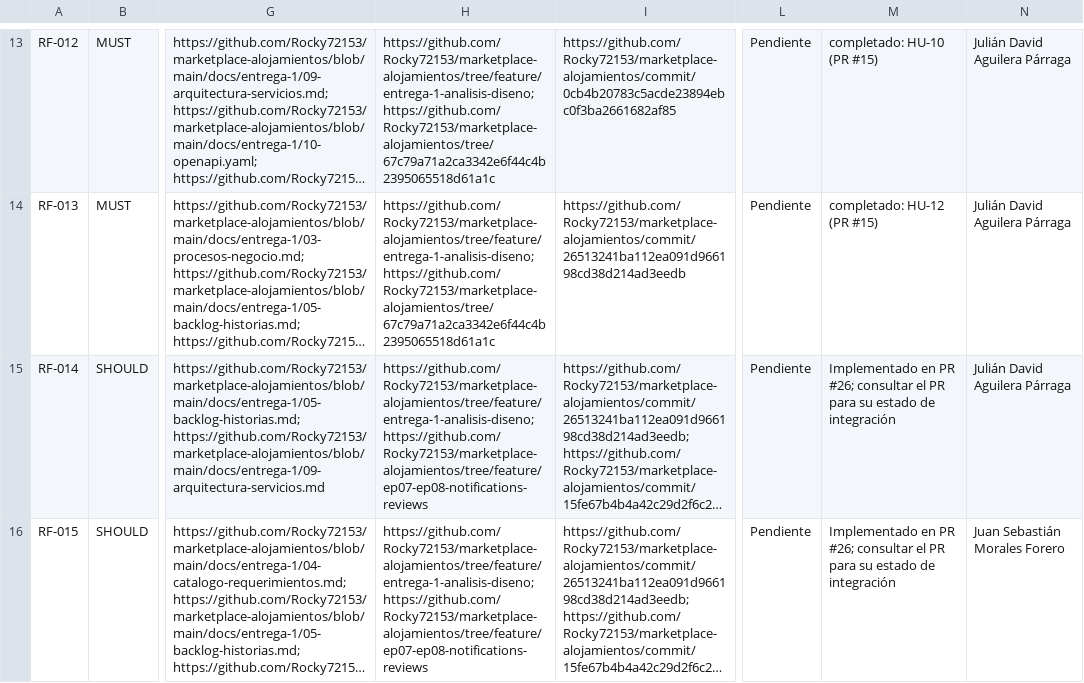
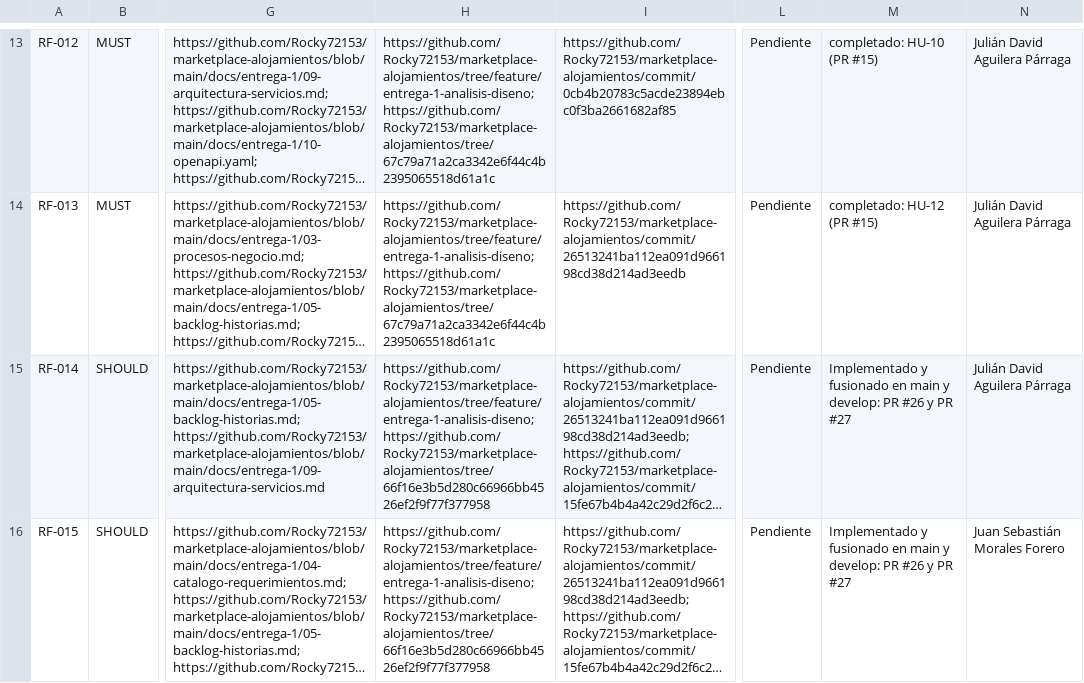
Before and after one commit to Rocky72153/marketplace-alojamientos, a CSV file: docs/TRACEABILITY_TEMPLATE.csv, drawn as a sheet; only a part is shown, gaps mark what is left out; long unchanged cells end in …; the diff covers the shown part only; the diff names each change by its address in the sheet, - before the commit and + after, or states it on an @@ line.

Commit message:
Keep EP-07 and EP-08 traceability links stable

```diff
--- a/docs/TRACEABILITY_TEMPLATE.csv
+++ b/docs/TRACEABILITY_TEMPLATE.csv
-H15:H16: https://github.com/Rocky72153/marketplace-alojamientos/tree/feature/entrega-1-analisis-diseno; https://github.com/Rocky72153/marketplace-alojamientos/tree/feature/ep07-ep08-notifications-reviews
+H15:H16: https://github.com/Rocky72153/marketplace-alojamientos/tree/feature/entrega-1-analisis-diseno; https://github.com/Rocky72153/marketplace-alojamientos/tree/66f16e3b5d280c66966bb4526ef2f9f77f377958
-M15:M16: Implementado en PR #26; consultar el PR para su estado de integración
+M15:M16: Implementado y fusionado en main y develop: PR #26 y PR #27
```
Also changed, not shown: 8 edited cells elsewhere in this file.
